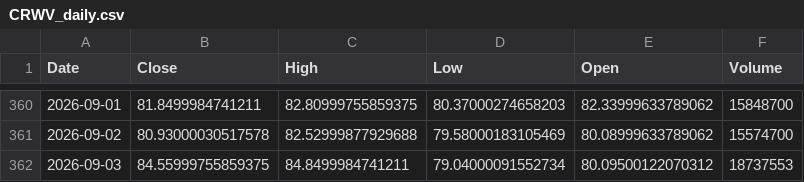
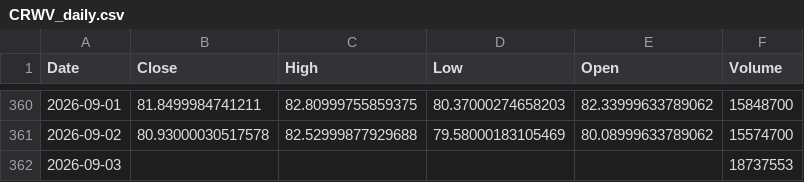
Before and after one commit to Dalingceb/wtw-repo-data, a CSV file: data/CRWV/CRWV_daily.csv, drawn as a sheet; only a part is shown, gaps mark what is left out.

```diff
--- a/data/CRWV/CRWV_daily.csv
+++ b/data/CRWV/CRWV_daily.csv
@@ -361,2 +361,2 @@ Date,Close,High,Low,Open,Volume
 2026-09-02,80.93000030517578,82.52999877929688,79.58000183105469,80.08999633789062,15574700
-2026-09-03,84.55999755859375,84.8499984741211,79.04000091552734,80.09500122070312,18737553
+2026-09-03,,,,,18737553
```
Also changed, not shown: data/CL_F/CL_F_monthly.csv, data/CRWV/CRWV_1h.csv, 9 other files.
